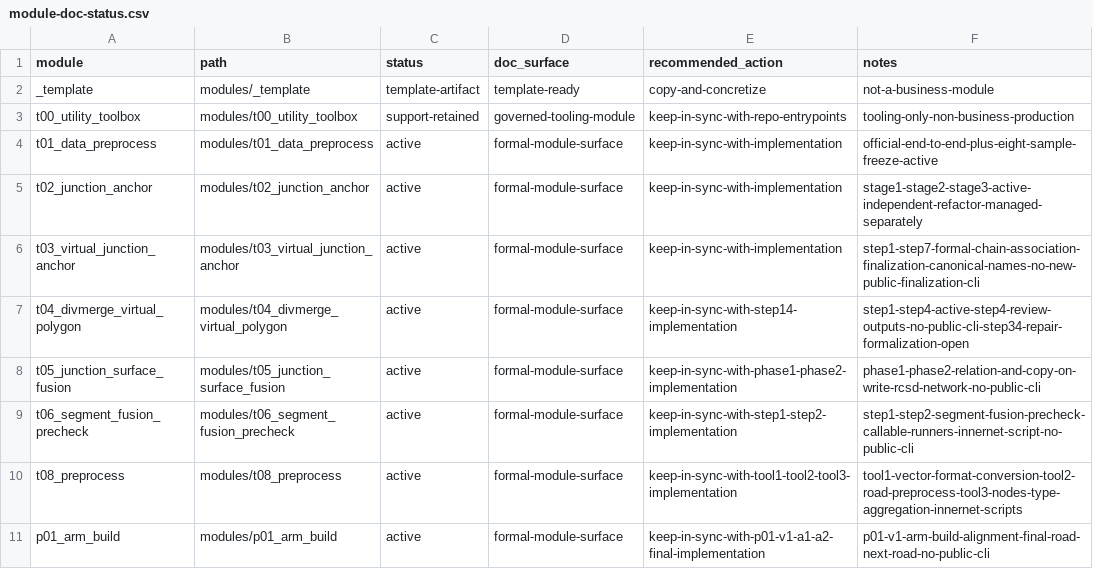
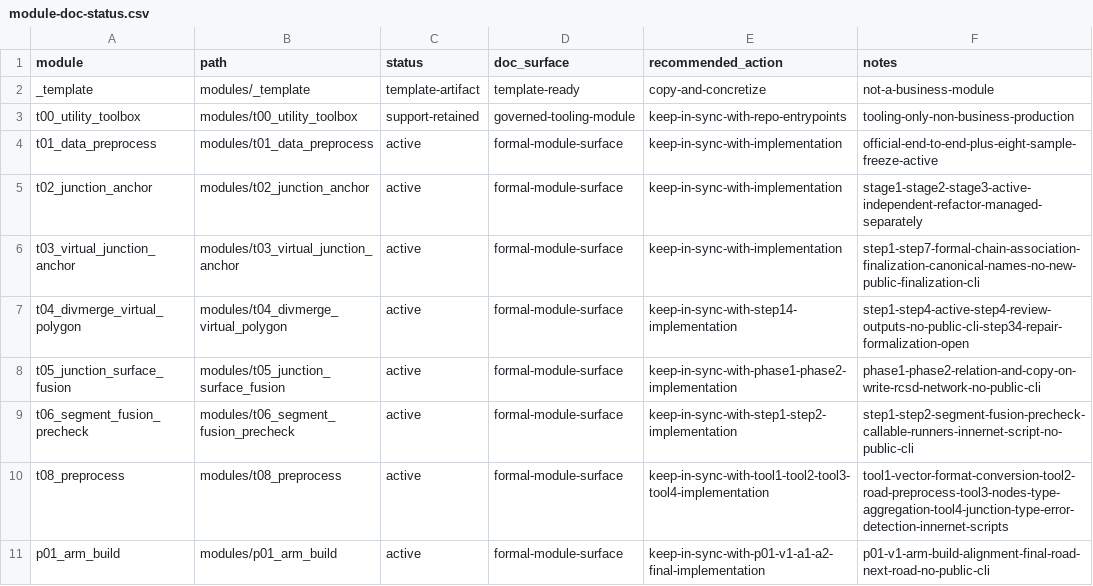
Before and after one commit to wxdangel-ship-it/RCSD_Topo_Poc, a CSV file: docs/doc-governance/module-doc-status.csv, drawn as a sheet.

Commit message:
feat(t08): add junction type error detection tool

```diff
--- a/docs/doc-governance/module-doc-status.csv
+++ b/docs/doc-governance/module-doc-status.csv
@@ -9,3 +9,3 @@ t05_junction_surface_fusion,modules/t05_junction_surface_fusion,active,formal-mo
 t06_segment_fusion_precheck,modules/t06_segment_fusion_precheck,active,formal-module-surface,keep-in-sync-with-step1-step2-implementation,step1-step2-segment-fusion-precheck-callable-runners-innernet-script-no-public-cli
-t08_preprocess,modules/t08_preprocess,active,formal-module-surface,keep-in-sync-with-tool1-tool2-tool3-implementation,tool1-vector-format-conversion-tool2-road-preprocess-tool3-nodes-type-aggregation-innernet-scripts
+t08_preprocess,modules/t08_preprocess,active,formal-module-surface,keep-in-sync-with-tool1-tool2-tool3-tool4-implementation,tool1-vector-format-conversion-tool2-road-preprocess-tool3-nodes-type-aggregation-tool4-junction-type-error-detection-innernet-scripts
 p01_arm_build,modules/p01_arm_build,active,formal-module-surface,keep-in-sync-with-p01-v1-a1-a2-final-implementation,p01-v1-arm-build-alignment-final-road-next-road-no-public-cli
```
Also changed, not shown: 25 other files.
